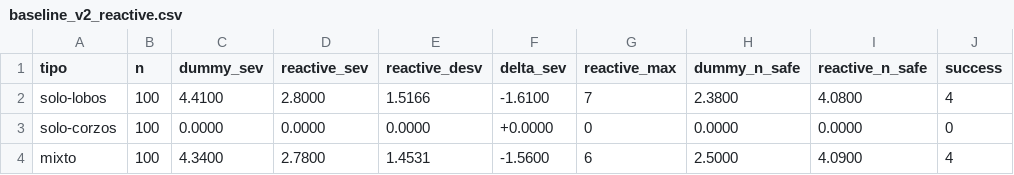
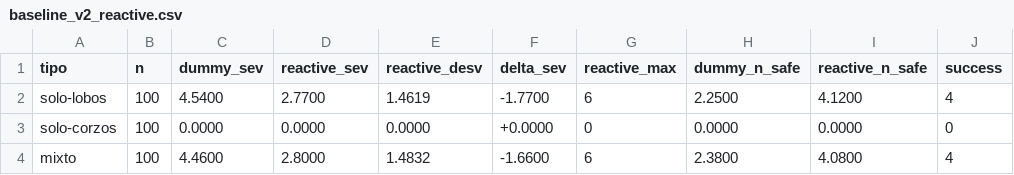
Before and after one commit to berordas/drone-herd-protection, a CSV file: baseline_v2_reactive.csv, drawn as a sheet; only a part is shown; the diff names each change by its address in the sheet, - before the commit and + after, or states it on an @@ line.

```diff
--- a/baseline_v2_reactive.csv
+++ b/baseline_v2_reactive.csv
-C2 (dummy_sev): 4.4100
+C2 (dummy_sev): 4.5400
-D2 (reactive_sev): 2.8000
+D2 (reactive_sev): 2.7700
-E2 (reactive_desv): 1.5166
+E2 (reactive_desv): 1.4619
-F2 (delta_sev): -1.6100
+F2 (delta_sev): -1.7700
-G2 (reactive_max): 7
+G2 (reactive_max): 6
-H2 (dummy_n_safe): 2.3800
+H2 (dummy_n_safe): 2.2500
-I2 (reactive_n_safe): 4.0800
+I2 (reactive_n_safe): 4.1200
-C4 (dummy_sev): 4.3400
+C4 (dummy_sev): 4.4600
-D4 (reactive_sev): 2.7800
+D4 (reactive_sev): 2.8000
-E4 (reactive_desv): 1.4531
+E4 (reactive_desv): 1.4832
-F4 (delta_sev): -1.5600
+F4 (delta_sev): -1.6600
-H4 (dummy_n_safe): 2.5000
+H4 (dummy_n_safe): 2.3800
-I4 (reactive_n_safe): 4.0900
+I4 (reactive_n_safe): 4.0800
```
Also changed, not shown: baseline_v2.csv, 17 other files.
